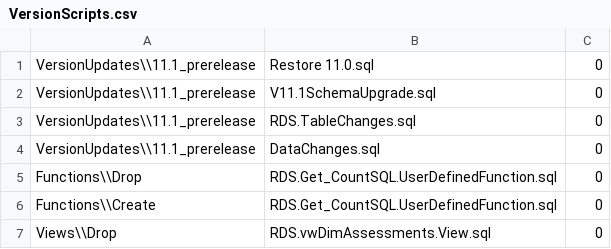
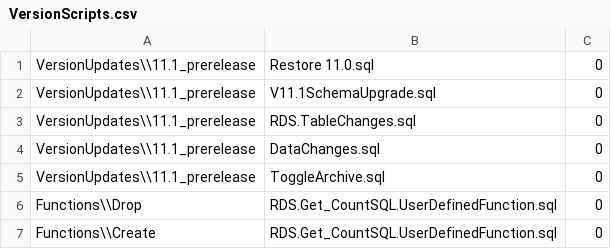
Before and after one commit to CEDS-Collaborative-Exchange/Generate, a CSV file: generate.database/VersionUpdates/11.1_prerelease/VersionScripts.csv, drawn as a sheet; only a part is shown; the shorter side is filled out with more unchanged rows.

Commit message:
Add CIDD 2126 to this branch to remove toggle questions

```diff
--- a/generate.database/VersionUpdates/11.1_prerelease/VersionScripts.csv
+++ b/generate.database/VersionUpdates/11.1_prerelease/VersionScripts.csv
@@ -4,2 +4,3 @@ VersionUpdates\\11.1_prerelease,RDS.TableChanges.sql,0
 VersionUpdates\\11.1_prerelease,DataChanges.sql,0
+VersionUpdates\\11.1_prerelease,ToggleArchive.sql,0
 Functions\\Drop,RDS.Get_CountSQL.UserDefinedFunction.sql,0
```
Also changed, not shown: 1 other file.
